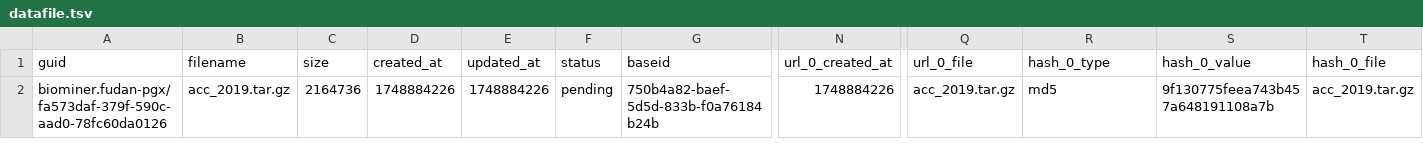
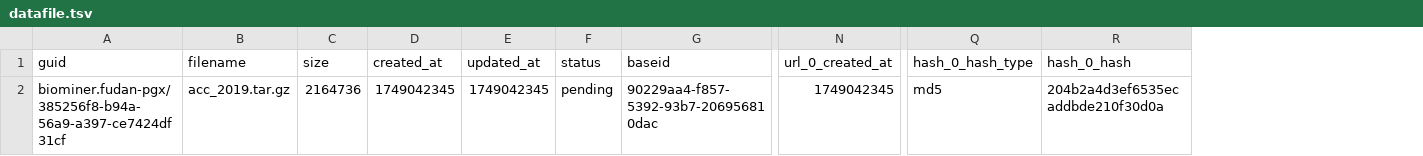
Before and after one commit to yjcyxky/biominer-indexd, a TSV file: examples/datasets/acc_2019/datafile.tsv, drawn as a sheet; only a part is shown, gaps mark what is left out; removed rows and columns are numbered as before the commit, all else as after; the diff names each change by its address in the sheet, - before the commit and + after, or states it on an @@ line.

Commit message:
Refactor dataset validation and enhance datafile structure
- Updated `cbioportal2dataset.py` to improve the handling of GUIDs and hashes in the `make_datafile` function, ensuring consistency in file references.
- Modified the `parse_meta_study` function to accept an optional `organization` parameter for better metadata management.
- Enhanced the CLI command to include an `--organization` option, allowing users to specify the organization during dataset conversion.
- Introduced a new script `check_datasets.py` for validating dataset integrity, including checks for missing files and key mismatches.
- Removed the outdated `check_datasets.sh` script to streamline the validation process.

```diff
--- a/examples/datasets/acc_2019/datafile.tsv
+++ b/examples/datasets/acc_2019/datafile.tsv
-column Q (url_0_file), row 2: acc_2019.tar.gz
-column S (hash_0_value), row 2: 9f130775feea743b457a648191108a7b
-column T (hash_0_file), row 2: acc_2019.tar.gz
+column R (hash_0_hash), row 2: 204b2a4d3ef6535ecaddbde210f30d0a
-Q1: hash_0_type
+Q1: hash_0_hash_type
-A2 (guid): biominer.fudan-pgx/fa573daf-379f-590c-aad0-78fc60da0126
+A2 (guid): biominer.fudan-pgx/385256f8-b94a-56a9-a397-ce7424df31cf
-D2 (created_at): 1748884226
+D2 (created_at): 1749042345
-E2 (updated_at): 1748884226
+E2 (updated_at): 1749042345
-G2 (baseid): 750b4a82-baef-5d5d-833b-f0a76184b24b
+G2 (baseid): 90229aa4-f857-5392-93b7-206956810dac
-N2 (url_0_created_at): 1748884226
+N2 (url_0_created_at): 1749042345
```
Also changed, not shown: examples/datasets/acbc_mskcc_2015/datafile.tsv, 4 other files.
